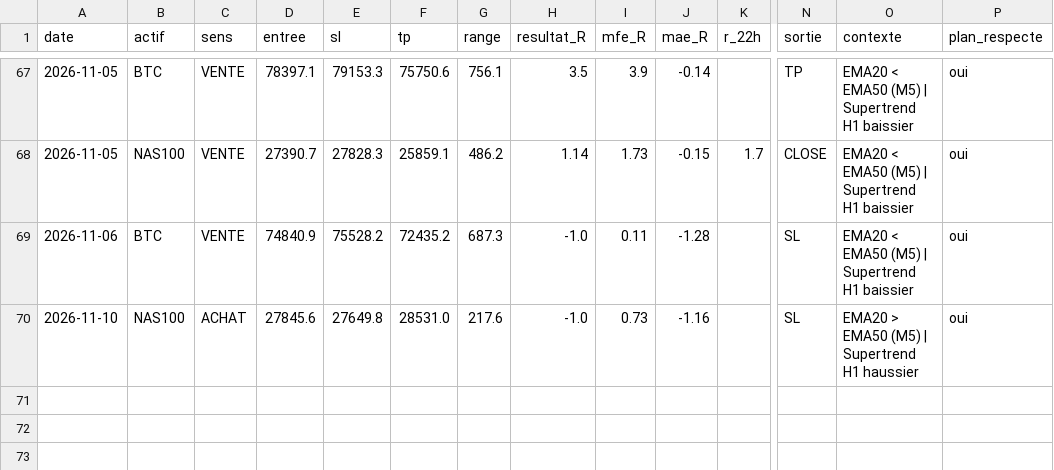
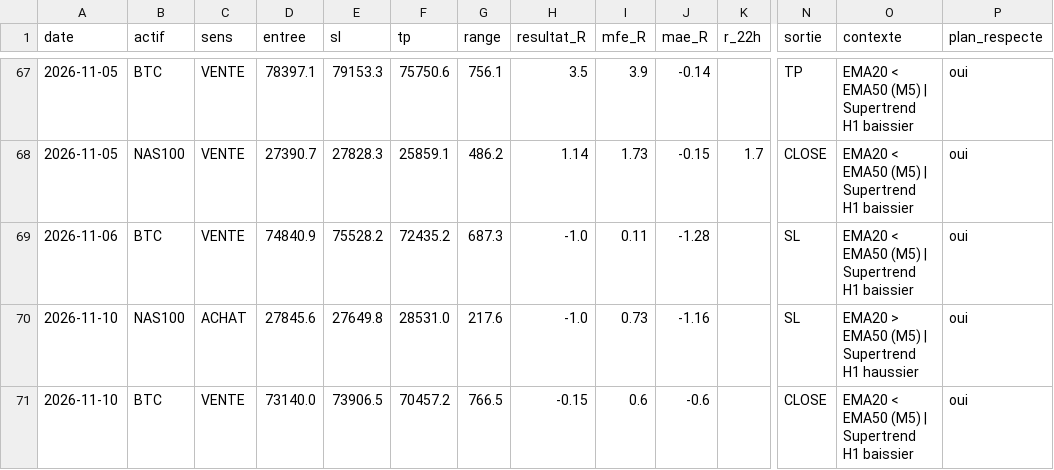
Before and after one commit to karasko54/opr-nasdaq, a CSV file: journal.csv, drawn as a sheet; only a part is shown, gaps mark what is left out; rows hold the shown columns only; the diff names each change by its address in the sheet, - before the commit and + after, or states it on an @@ line.

Commit message:
etat: avancement trade + journal (NASDAQ + BTC)

```diff
--- a/journal.csv
+++ b/journal.csv
+row 71: 2026-11-10 | BTC | VENTE | 73140.0 | 73906.5 | 70457.2 | 766.5 | -0.15 | 0.6 | -0.6 |  | CLOSE | EMA20 < EMA50 (M5) | Supertrend H1 baissier | oui
```
Also changed, not shown: 1 other file.
